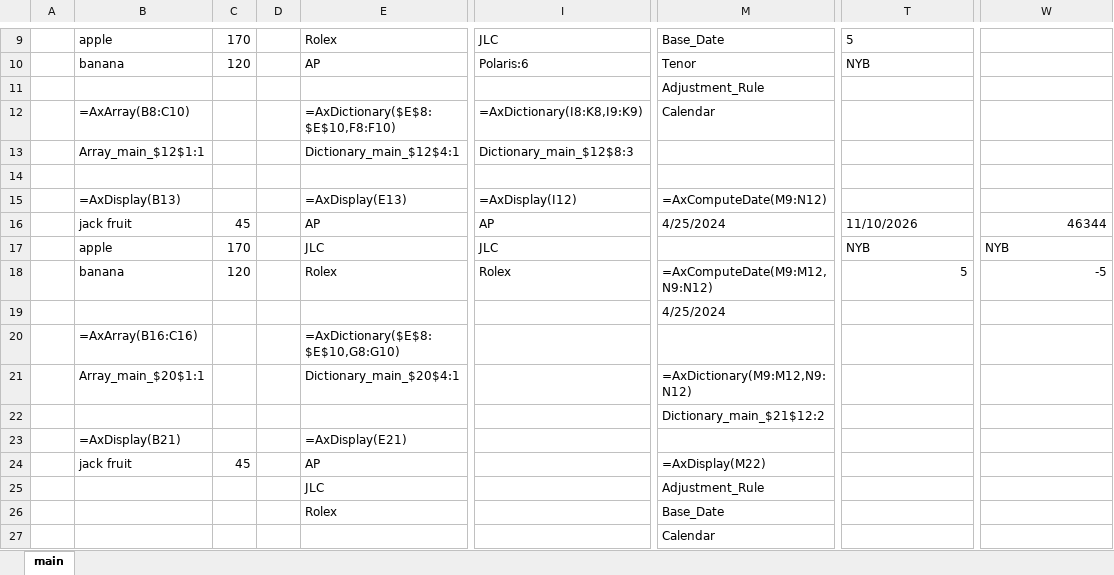
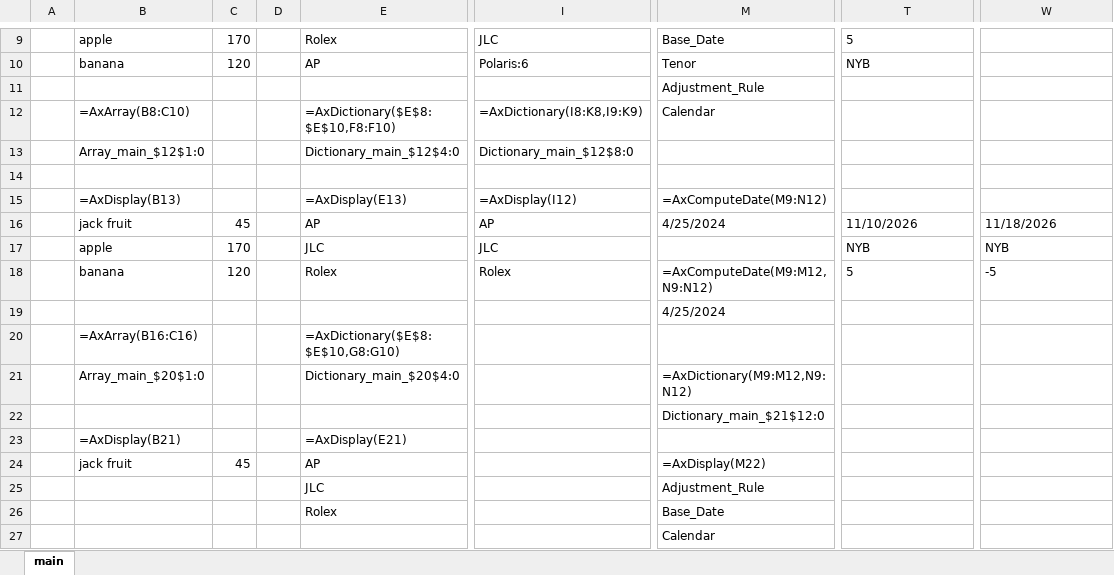
Before and after one commit to Mjang714/OdinAnalytics, an Excel workbook: sheets/axl_demo_test.xlsx, sheet main, drawn as a sheet; only a part is shown, gaps mark what is left out; values as stored, in another font and other column widths than the file's, no borders; the diff names each change by its address in the sheet, - before the commit and + after, or states it on an @@ line.

Commit message:
axl_demo_test.xlsx: update formatting

```diff
--- a/sheets/axl_demo_test.xlsx (sheet main)
+++ b/sheets/axl_demo_test.xlsx (sheet main)
-B13: Array_main_$12$1:1
+B13: Array_main_$12$1:0
-E13: Dictionary_main_$12$4:1
+E13: Dictionary_main_$12$4:0
-I13: Dictionary_main_$12$8:3
+I13: Dictionary_main_$12$8:0
-W16: 46344
+W16: 11/18/2026
-W16 alignment: right
+W16 alignment: left
-T18 alignment: right
+T18 alignment: left
-W18 alignment: right
+W18 alignment: left
-B21: Array_main_$20$1:1
+B21: Array_main_$20$1:0
-E21: Dictionary_main_$20$4:1
+E21: Dictionary_main_$20$4:0
-M22: Dictionary_main_$21$12:2
+M22: Dictionary_main_$21$12:0
```
